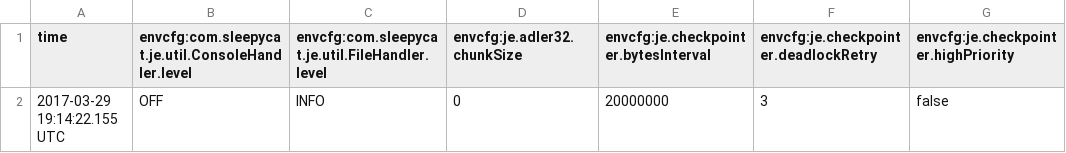
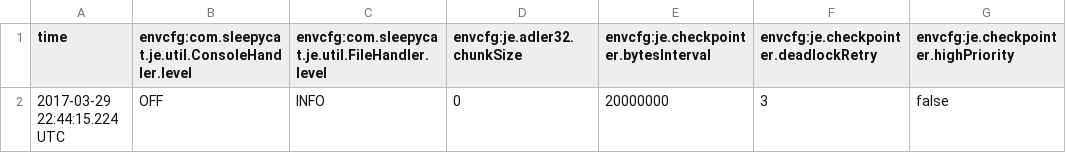
Before and after one commit to immiao/cis555hw, a CSV file: HW2/database/je.config.csv, drawn as a sheet; only a part is shown; the diff names each change by its address in the sheet, - before the commit and + after, or states it on an @@ line.

```diff
--- a/HW2/database/je.config.csv
+++ b/HW2/database/je.config.csv
-A2 (time): 2017-03-29 19:14:22.155 UTC
+A2 (time): 2017-03-29 22:44:15.224 UTC
```
Also changed, not shown: HW2/database/je.stat.csv, 16 other files.
